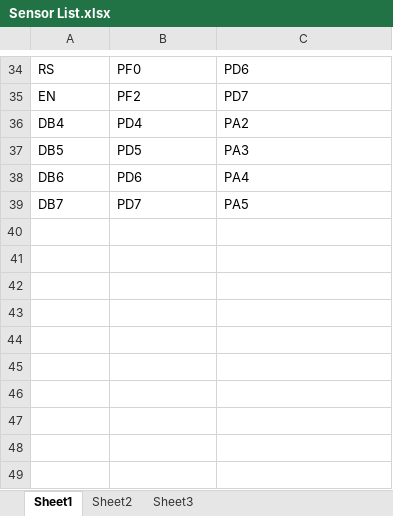
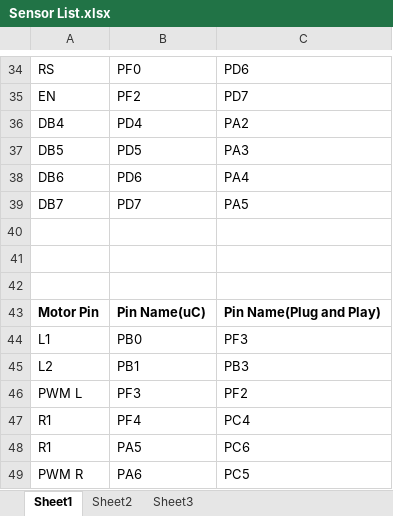
Before and after one commit to eYSIP-2017/eYSIP-2017_Development-of-Tiva-based-daughter-board-for-FireBird, an Excel workbook: Sensor List.xlsx, sheet Sheet1, drawn as a sheet; only a part is shown, gaps mark what is left out; values as stored, in another font and other column widths than the file's, no borders; the diff names each change by its address in the sheet, - before the commit and + after, or states it on an @@ line.

```diff
--- a/Sensor List.xlsx (sheet Sheet1)
+++ b/Sensor List.xlsx (sheet Sheet1)
+row 40: (empty)
+row 41: (empty)
+row 42: (empty)
+row 43: Motor Pin | Pin Name(uC) | Pin Name(Plug and Play)
+row 44: L1 | PB0 | PF3
+row 45: L2 | PB1 | PB3
+row 46: PWM L | PF3 | PF2
+row 47: R1 | PF4 | PC4
+row 48: R1 | PA5 | PC6
+row 49: PWM R | PA6 | PC5
```
Also changed, not shown: 40 other files.
